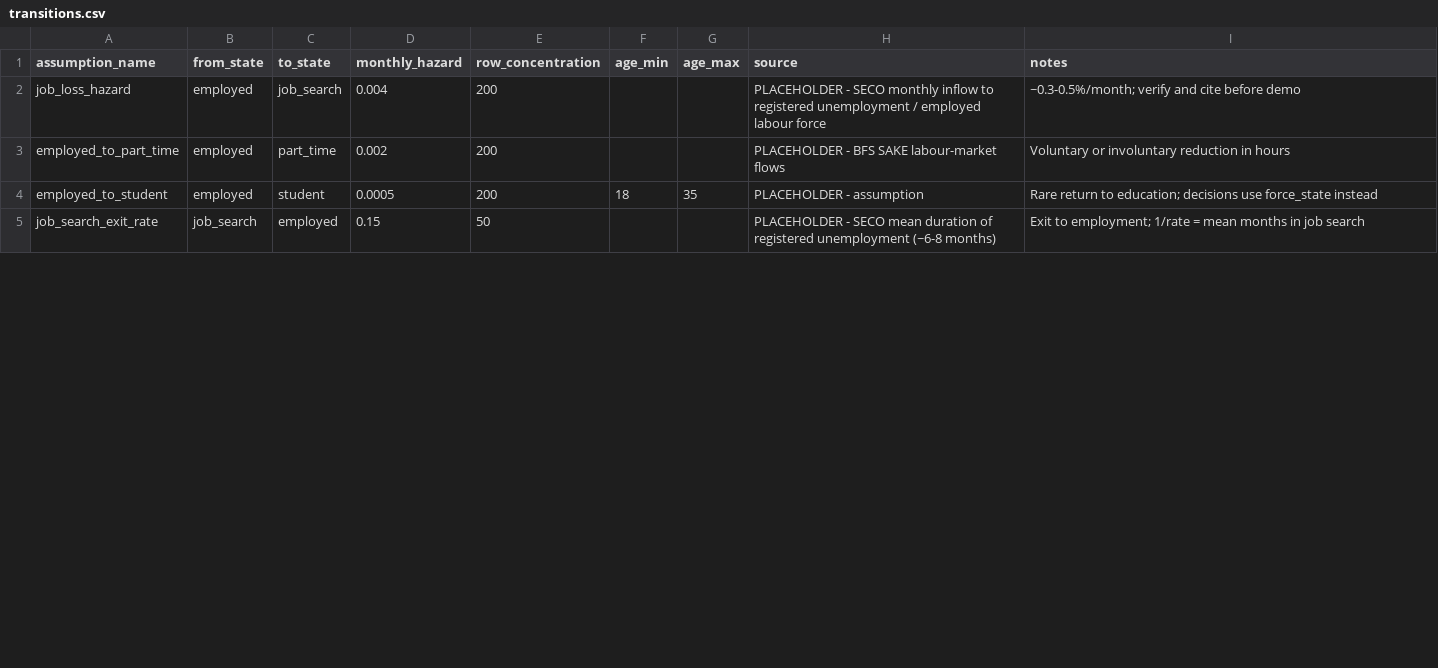
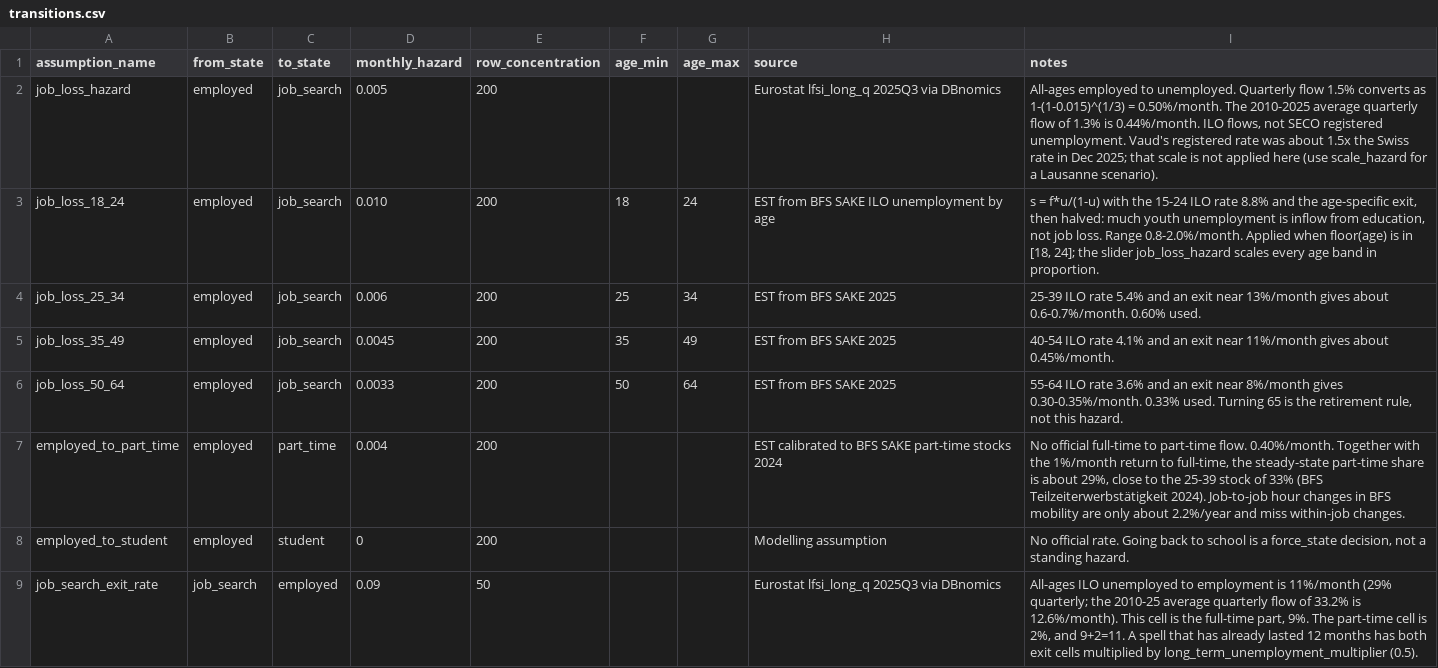
Before and after one commit to Anushri2706/LauzHack-DanseazaPentruMine, a CSV file: backend/assumptions/transitions.csv, drawn as a sheet; only a part is shown; the diff covers the shown part only.

```diff
--- a/backend/assumptions/transitions.csv
+++ b/backend/assumptions/transitions.csv
@@ -1,5 +1,9 @@
 assumption_name,from_state,to_state,monthly_hazard,row_concentration,age_min,age_max,source,notes
-job_loss_hazard,employed,job_search,0.004,200,,,PLACEHOLDER - SECO monthly inflow to registered unemployment / employed labour force,~0.3-0.5%/month; verify and cite before demo
-employed_to_part_time,employed,part_time,0.002,200,,,PLACEHOLDER - BFS SAKE labour-market flows,Voluntary or involuntary reduction in hours
-employed_to_student,employed,student,0.0005,200,18,35,PLACEHOLDER - assumption,Rare return to education; decisions use force_state instead
-job_search_exit_rate,job_search,employed,0.15,50,,,PLACEHOLDER - SECO mean duration of registered unemployment (~6-8 months),Exit to employment; 1/rate = mean months in job search
+job_loss_hazard,employed,job_search,0.005,200,,,Eurostat lfsi_long_q 2025Q3 via DBnomics,"All-ages employed to unemployed. Quarterly flow 1.5% converts as 1-(1-0.015)^(1/3) = 0.50%/month. The 2010-2025 average quarterly flow of 1.3% is 0.44%/month. ILO flows, not SECO registered unemployment. Vaud's registered rate was about 1.5x the Swiss rate in Dec 2025; that scale is not applied here (use scale_hazard for a Lausanne scenario)."
+job_loss_18_24,employed,job_search,0.010,200,18,24,EST from BFS SAKE ILO unemployment by age,"s = f*u/(1-u) with the 15-24 ILO rate 8.8% and the age-specific exit, then halved: much youth unemployment is inflow from education, not job loss. Range 0.8-2.0%/month. Applied when floor(age) is in [18, 24]; the slider job_loss_hazard scales every age band in proportion."
+job_loss_25_34,employed,job_search,0.006,200,25,34,EST from BFS SAKE 2025,"25-39 ILO rate 5.4% and an exit near 13%/month gives about 0.6-0.7%/month. 0.60% used."
+job_loss_35_49,employed,job_search,0.0045,200,35,49,EST from BFS SAKE 2025,"40-54 ILO rate 4.1% and an exit near 11%/month gives about 0.45%/month."
+job_loss_50_64,employed,job_search,0.0033,200,50,64,EST from BFS SAKE 2025,"55-64 ILO rate 3.6% and an exit near 8%/month gives 0.30-0.35%/month. 0.33% used. Turning 65 is the retirement rule, not this hazard."
+employed_to_part_time,employed,part_time,0.004,200,,,EST calibrated to BFS SAKE part-time stocks 2024,"No official full-time to part-time flow. 0.40%/month. Together with the 1%/month return to full-time, the steady-state part-time share is about 29%, close to the 25-39 stock of 33% (BFS Teilzeiterwerbstätigkeit 2024). Job-to-job hour changes in BFS mobility are only about 2.2%/year and miss within-job changes."
+employed_to_student,employed,student,0,200,,,Modelling assumption,"No official rate. Going back to school is a force_state decision, not a standing hazard."
+job_search_exit_rate,job_search,employed,0.09,50,,,Eurostat lfsi_long_q 2025Q3 via DBnomics,"All-ages ILO unemployed to employment is 11%/month (29% quarterly; the 2010-25 average quarterly flow of 33.2% is 12.6%/month). This cell is the full-time part, 9%. The part-time cell is 2%, and 9+2=11. A spell that has already lasted 12 months has both exit cells multiplied by long_term_unemployment_multiplier (0.5)."
```
Also changed, not shown: 4 added rows and 17 edited cells elsewhere in this file, backend/assumptions/income_assumptions.csv, 8 other files.
